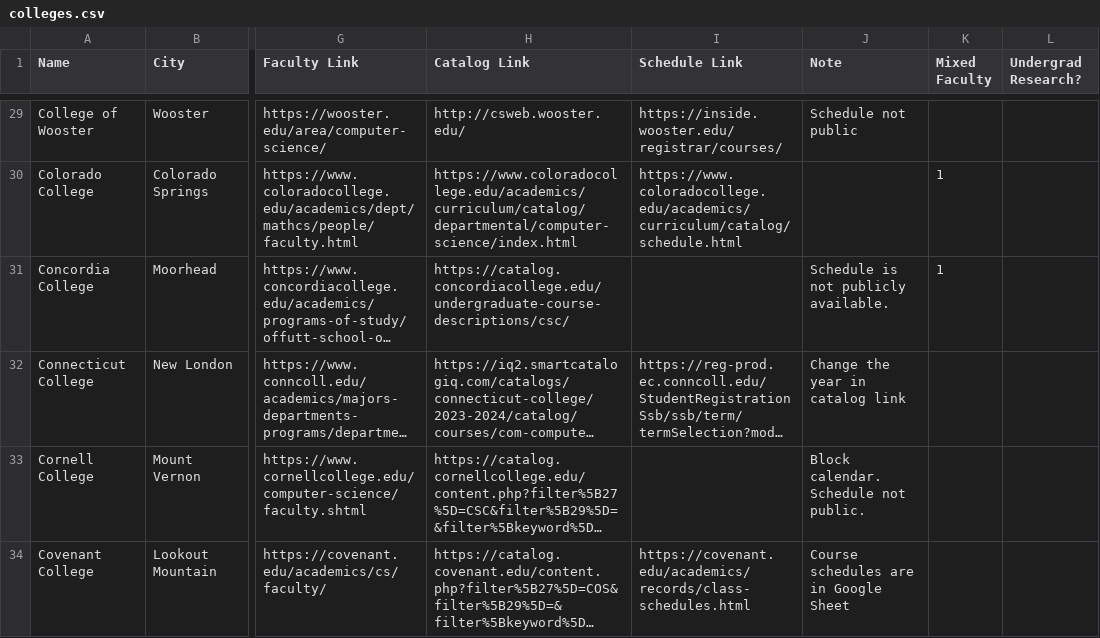
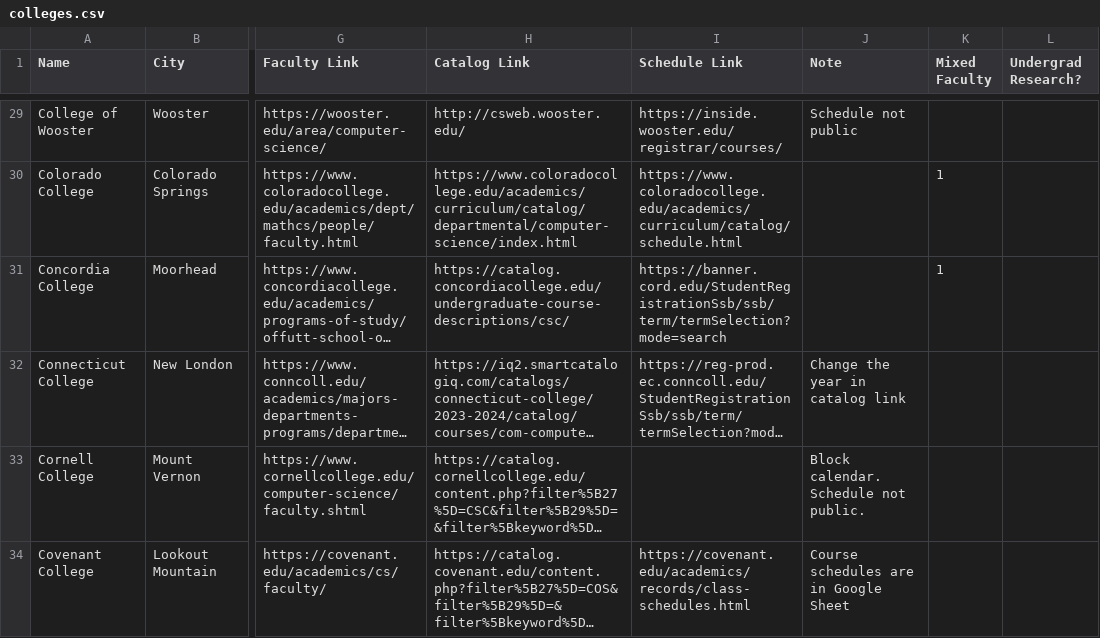
Before and after one commit to dzungvpham/cslac, a CSV file: data/colleges.csv, drawn as a sheet; only a part is shown, gaps mark what is left out; long unchanged cells end in …; the diff names each change by its address in the sheet, - before the commit and + after, or states it on an @@ line.

Commit message:
Scrape mroe schedule

```diff
--- a/data/colleges.csv
+++ b/data/colleges.csv
-I31 (Schedule Link): (empty)
+I31 (Schedule Link): https://banner.cord.edu/StudentRegistrationSsb/ssb/term/termSelection?mode=search
-J31 (Note): Schedule is not publicly available.
+J31 (Note): (empty)
```
Also changed, not shown: 9 other files.
